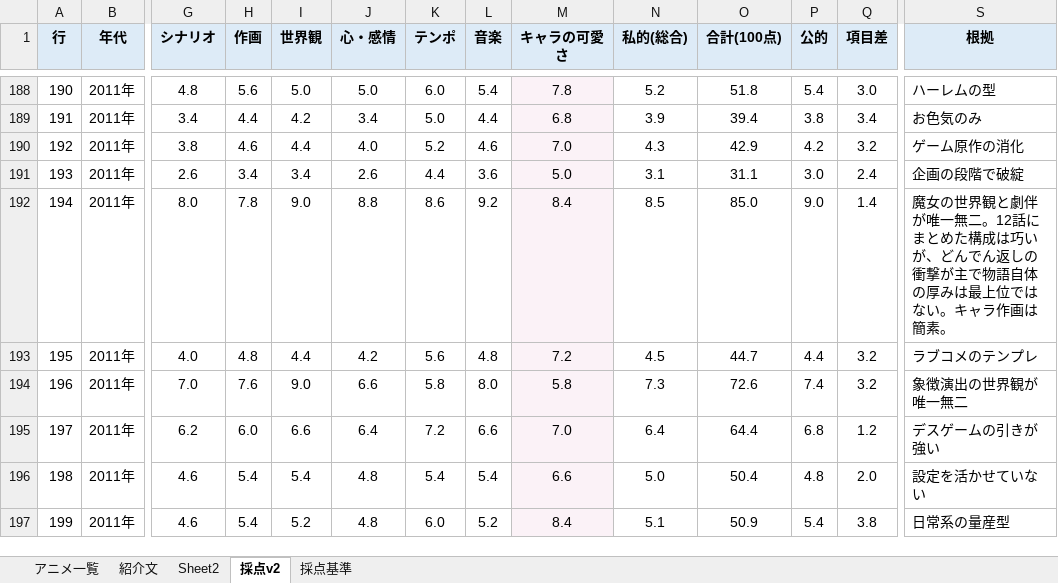
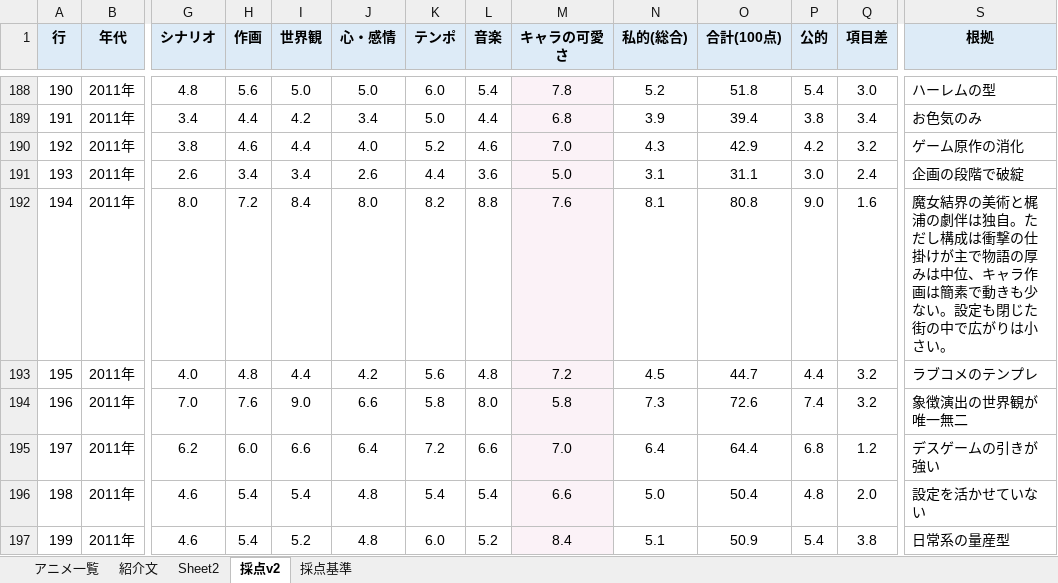
Before and after one commit to kscykohz15-web/animatch, an Excel workbook: data/animatch_評価済み_933作品.xlsx, sheet 採点v2, drawn as a sheet; only a part is shown, gaps mark what is left out; values as stored, in another font and other column widths than the file's, no borders; the diff names each change by its address in the sheet, - before the commit and + after, or states it on an @@ line.

```diff
--- a/data/animatch_評価済み_933作品.xlsx (sheet 採点v2)
+++ b/data/animatch_評価済み_933作品.xlsx (sheet 採点v2)
-H192 (作画): 7.8
+H192 (作画): 7.2
-I192 (世界観): 9.0
+I192 (世界観): 8.4
-J192 (心・感情): 8.8
+J192 (心・感情): 8.0
-K192 (テンポ): 8.6
+K192 (テンポ): 8.2
-L192 (音楽): 9.2
+L192 (音楽): 8.8
-M192 (キャラの可愛さ): 8.4
+M192 (キャラの可愛さ): 7.6
-N192 (私的(総合)): 8.5
+N192 (私的(総合)): 8.1
-O192 (合計(100点)): 85.0
+O192 (合計(100点)): 80.8
-Q192 (項目差): 1.4
+Q192 (項目差): 1.6
-S192 (根拠): 魔女の世界観と劇伴が唯一無二。12話にまとめた構成は巧いが、どんでん返しの衝撃が主で物語自体の厚みは最上位ではない。キャラ作画は簡素。
+S192 (根拠): 魔女結界の美術と梶浦の劇伴は独自。ただし構成は衝撃の仕掛けが主で物語の厚みは中位、キャラ作画は簡素で動きも少ない。設定も閉じた街の中で広がりは小さい。
```
Also changed, not shown: sheet アニメ一覧, 3 other files.
